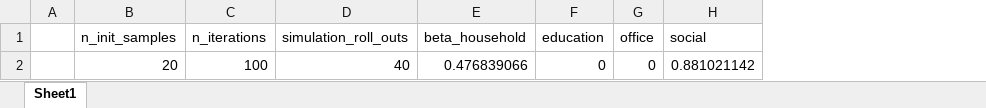
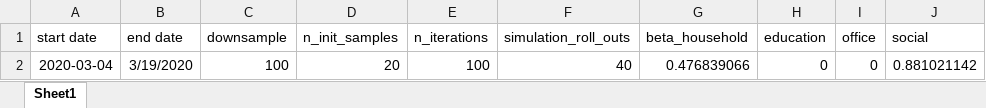
Before and after one commit to stanfordfuturebay/simulator, an Excel workbook: sim/calibrate_result_SF.xlsx, sheet Sheet1, drawn as a sheet; only a part is shown; values as stored, in another font and other column widths than the file's, no borders; removed rows and columns are numbered as before the commit, all else as after; the diff names each change by its address in the sheet, - before the commit and + after, or states it on an @@ line.

```diff
--- a/sim/calibrate_result_SF.xlsx (sheet Sheet1)
+++ b/sim/calibrate_result_SF.xlsx (sheet Sheet1)
-column A, empty
+column A (start date), row 2: 2020-03-04
+column B (end date), row 2: 3/19/2020
+column C (downsample), row 2: 100
```
Also changed, not shown: 1 other file.
